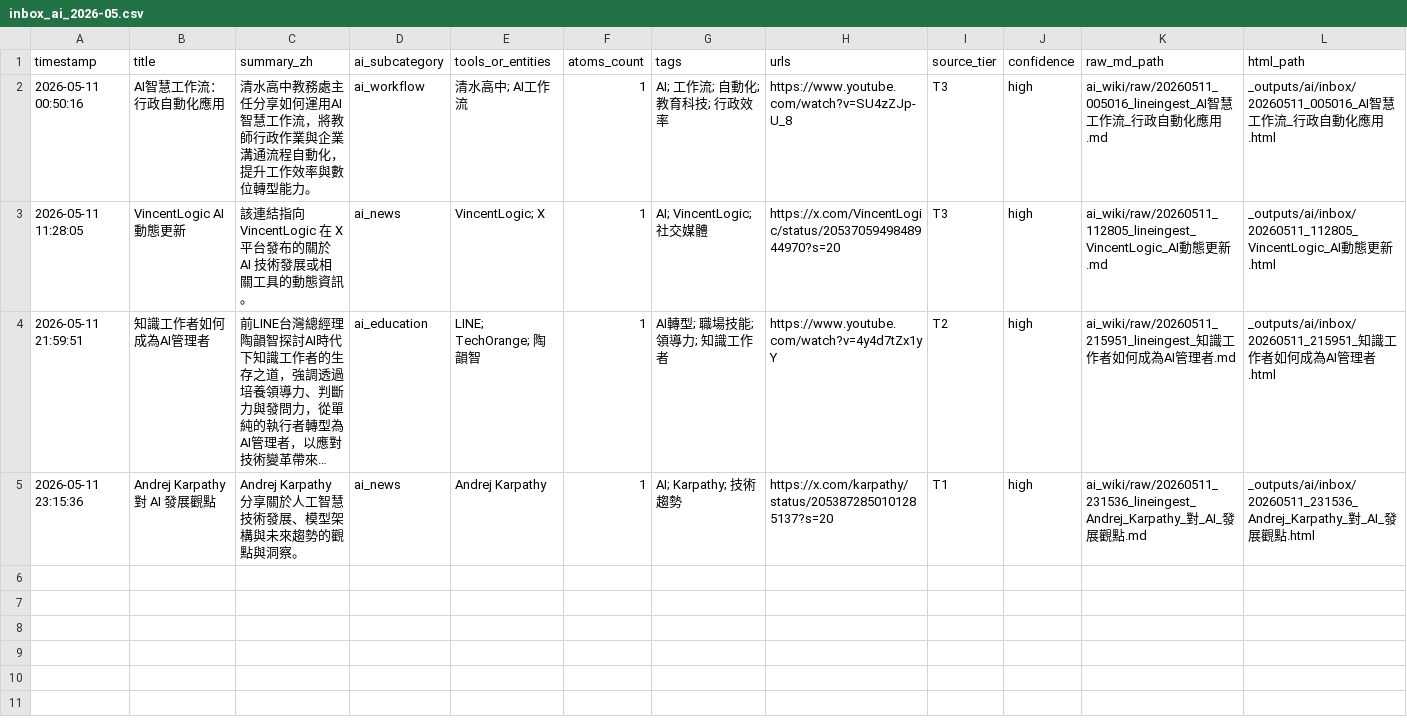
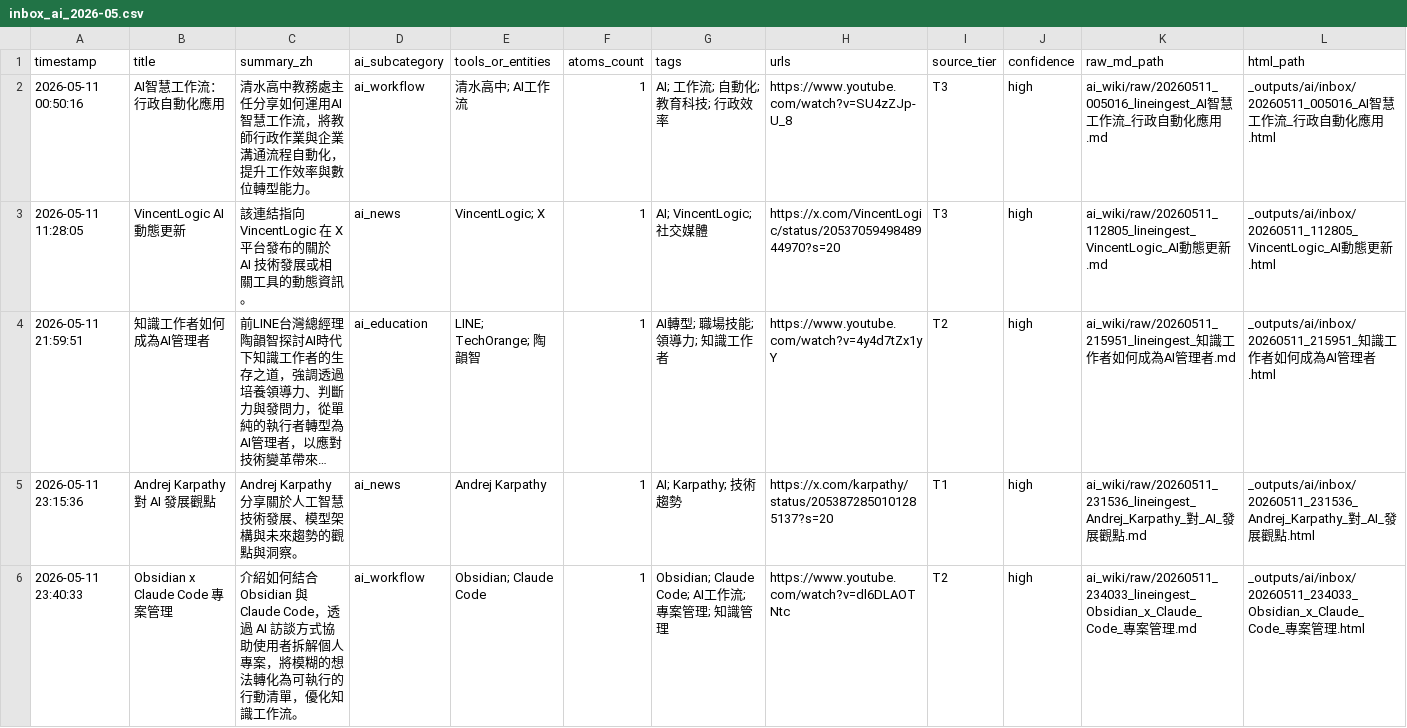
Before and after one commit to garden94030/agent-broker, a CSV file: _outputs/ai/inbox_ai_2026-05.csv, drawn as a sheet; long unchanged cells end in …; the diff names each change by its address in the sheet, - before the commit and + after, or states it on an @@ line.

Commit message:
line ingest 20260511_234033: 介紹如何結合 Obsidian 與 Claude Code，透過 AI 訪談方式協助使用者拆解個人專案，將模糊的想法轉化

```diff
--- a/_outputs/ai/inbox_ai_2026-05.csv
+++ b/_outputs/ai/inbox_ai_2026-05.csv
+row 6: 2026-05-11 23:40:33 | Obsidian x Claude Code 專案管理 | 介紹如何結合 Obsidian 與 Claude Code，透過 AI 訪談方式協助使用者拆解個人專案，將模糊的想法轉化為可執行的行動清單，優化知識工作流。 | ai_workflow | Obsidian; Claude Code | 1 | Obsidian; Claude Code; AI工作流; 專案管理; 知識管理 | https://www.youtube.com/watch?v=dl6DLAOTNtc | T2 | high | ai_wiki/raw/20260511_234033_lineingest_Obsidian_x_Claude_Code_專案管理.md | _outputs/ai/inbox/20260511_234033_Obsidian_x_Claude_Code_專案管理.html
```
Also changed, not shown: 2 other files.
